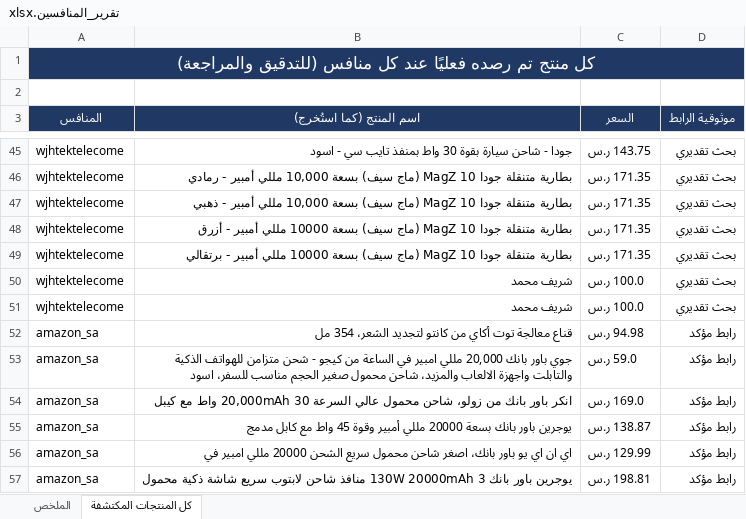
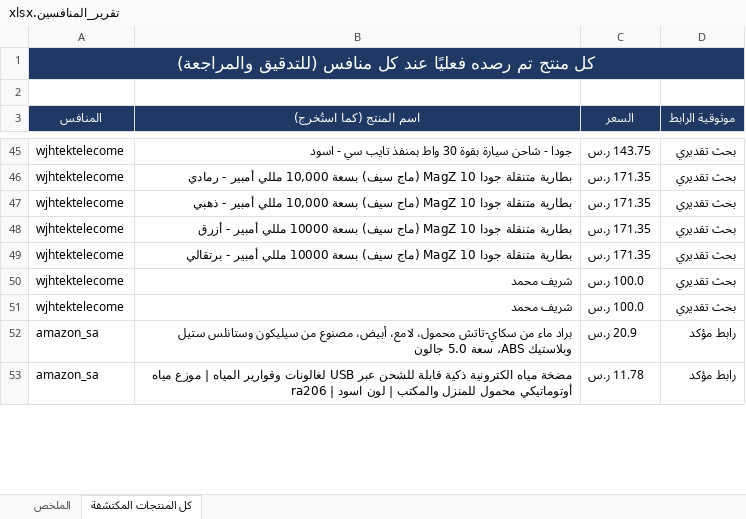
Before and after one commit to wael1997/techtime-market-data, an Excel workbook: data/تقرير_المنافسين.xlsx, sheet كل المنتجات المكتشفة, drawn as a sheet; only a part is shown, gaps mark what is left out; values as stored, in another font and other column widths than the file's, no borders; removed rows and columns are numbered as before the commit, all else as after; the diff covers the shown part only; the diff names each change by its address in the sheet, - before the commit and + after, or states it on an @@ line.

Commit message:
تحديث بيانات المنافسين — 2026-11-18

```diff
--- a/data/تقرير_المنافسين.xlsx (sheet كل المنتجات المكتشفة)
+++ b/data/تقرير_المنافسين.xlsx (sheet كل المنتجات المكتشفة)
-row 52: amazon_sa | قناع معالجة توت أكاي من كانتو لتجديد الشعر، 354 مل | 94.98 ر.س | رابط مؤكد
-B52 (اسم المنتج (كما استُخرج)): جوي باور بانك 20,000 مللي امبير في الساعة من كيجو - شحن متزامن للهواتف الذكية والتابلت واجهزة الالعاب والمزيد، شاحن محمول صغير الحجم مناسب للسفر، اسود
+B52 (اسم المنتج (كما استُخرج)): براد ماء من سكاي-تاتش محمول، لامع، أبيض، مصنوع من سيليكون وستانلس ستيل وبلاستيك ABS، سعة 5.0 جالون
-C52 (السعر): 59.0 ر.س
+C52 (السعر): 20.9 ر.س
-row 54: amazon_sa | انكر باور بانك من زولو، شاحن محمول عالي السرعة 20,000mAh 30 واط مع كيبل | 169.0 ر.س | رابط مؤكد
-B53 (اسم المنتج (كما استُخرج)): يوجرين باور بانك بسعة 20000 مللي أمبير وقوة 45 واط مع كابل مدمج
+B53 (اسم المنتج (كما استُخرج)): مضخة مياه الكترونية ذكية قابلة للشحن عبر USB لغالونات وقوارير المياه | موزع مياه أوتوماتيكي محمول للمنزل والمكتب | لون اسود | ra206
-C53 (السعر): 138.87 ر.س
+C53 (السعر): 11.78 ر.س
-row 56: amazon_sa | اي ان اي يو باور بانك، اصغر شاحن محمول سريع الشحن 20000 مللي امبير في | 129.99 ر.س | رابط مؤكد
-row 57: amazon_sa | يوجرين باور بانك 130W 20000mAh 3 منافذ شاحن لابتوب سريع شاشة ذكية محمول | 198.81 ر.س | رابط مؤكد
```
Also changed, not shown: 1 added row, 10 removed rows and 26 edited cells elsewhere in this sheet, sheet الملخص, 2 other files.
